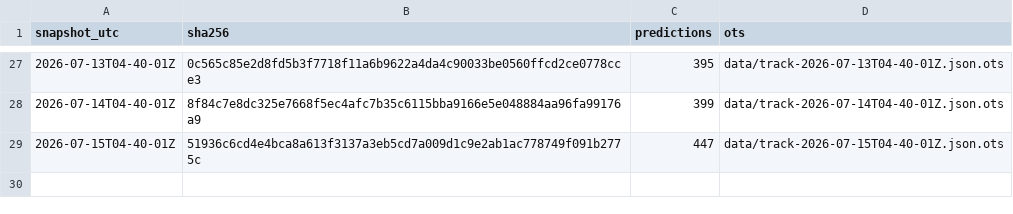
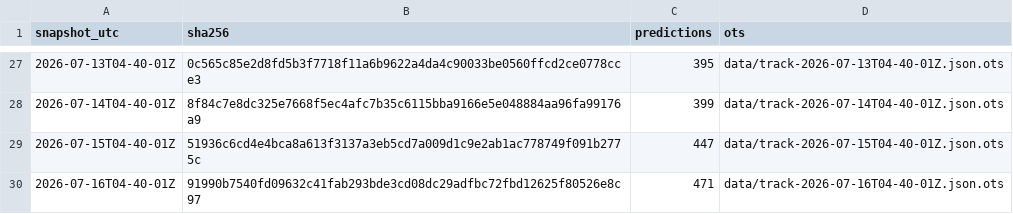
Before and after one commit to tipsaudit/track-record-public, a CSV file: manifest.csv, drawn as a sheet; only a part is shown, gaps mark what is left out; the diff names each change by its address in the sheet, - before the commit and + after, or states it on an @@ line.

Commit message:
track record snapshot 2026-07-16T04-40-01Z · 471 predictions · sha256 91990b7540fd

```diff
--- a/manifest.csv
+++ b/manifest.csv
+row 30: 2026-07-16T04-40-01Z | 91990b7540fd09632c41fab293bde3cd08dc29adfbc72fbd12625f80526e8c97 | 471 | data/track-2026-07-16T04-40-01Z.json.ots
```
Also changed, not shown: 4 other files.
